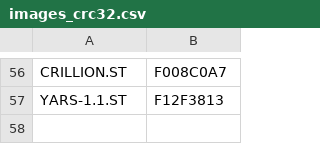
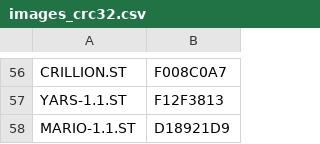
Before and after one commit to sidecartridge/atarist-public-floppy-db, a CSV file: images_crc32.csv, drawn as a sheet; only a part is shown, gaps mark what is left out.

```diff
--- a/images_crc32.csv
+++ b/images_crc32.csv
@@ -57 +57,2 @@
 "YARS-1.1.ST";"F12F3813"
+"MARIO-1.1.ST";"D18921D9"
```
Also changed, not shown: 2 other files.
